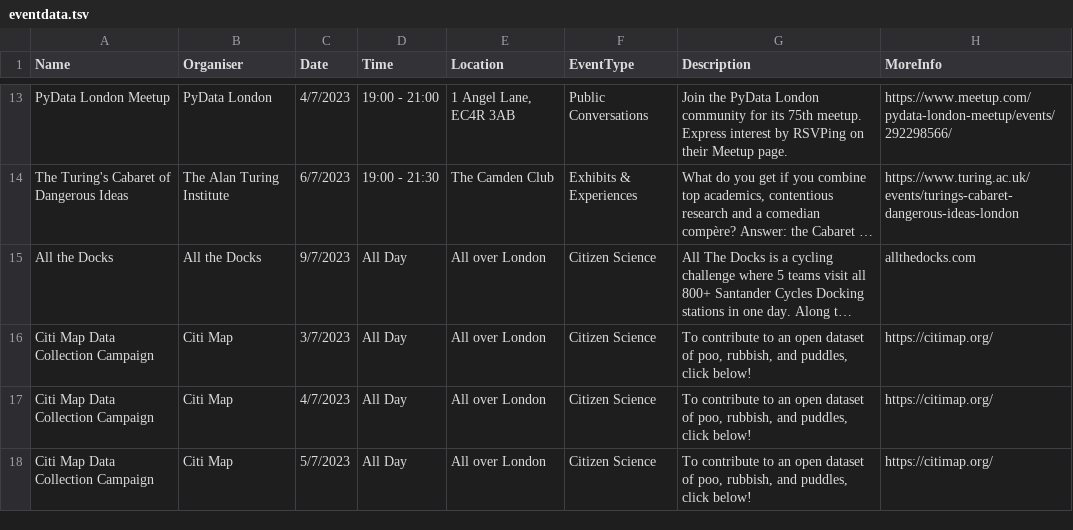
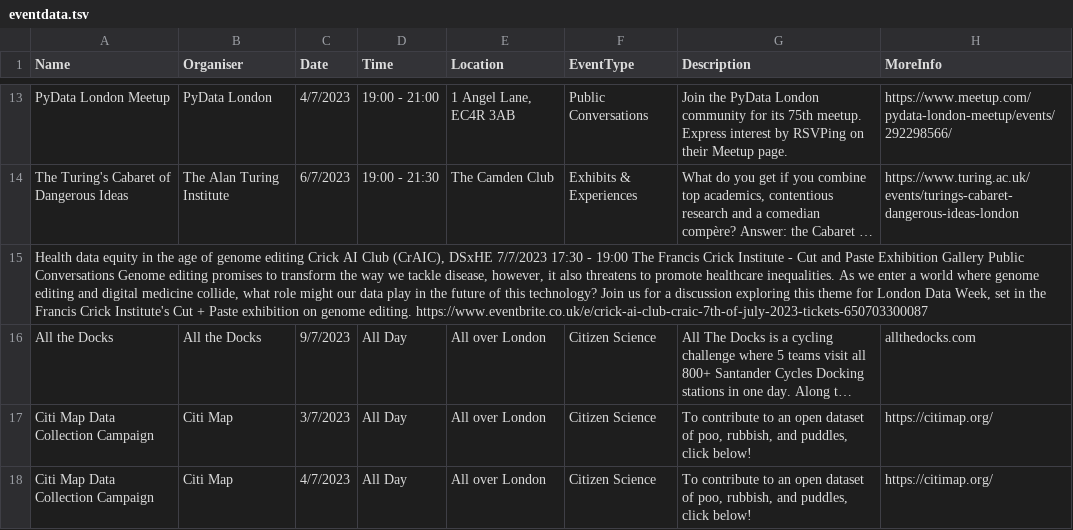
Before and after one commit to londondataweek/ldw23, a TSV file: public/ADDEVENTDATA/eventdata.tsv, drawn as a sheet; only a part is shown, gaps mark what is left out; the shorter side is filled out with more unchanged rows; long unchanged cells end in …; the diff names each change by its address in the sheet, - before the commit and + after, or states it on an @@ line.

Commit message:
Update eventdata.tsv

```diff
--- a/public/ADDEVENTDATA/eventdata.tsv
+++ b/public/ADDEVENTDATA/eventdata.tsv
+row 15: Health data equity in the age of genome editing Crick AI Club (CrAIC), DSxHE 7/7/2023 17:30 - 19:00 The Francis Crick Institute - Cut and Paste Exhibition Gallery Public Conversations Genome editing promises to transform the way we tackle disease, however, it also threatens to promote healthcare inequalities. As we enter a world where genome editing and digital medicine collide, what role might our data play in the future of this technology? Join us for a discussion exploring this theme for London Data Week, set in the Francis Crick Institute's Cut + Paste exhibition on genome editing. https://www.eventbrite.co.uk/e/crick-ai-club-craic-7th-of-july-2023-tickets-650703300087
```
